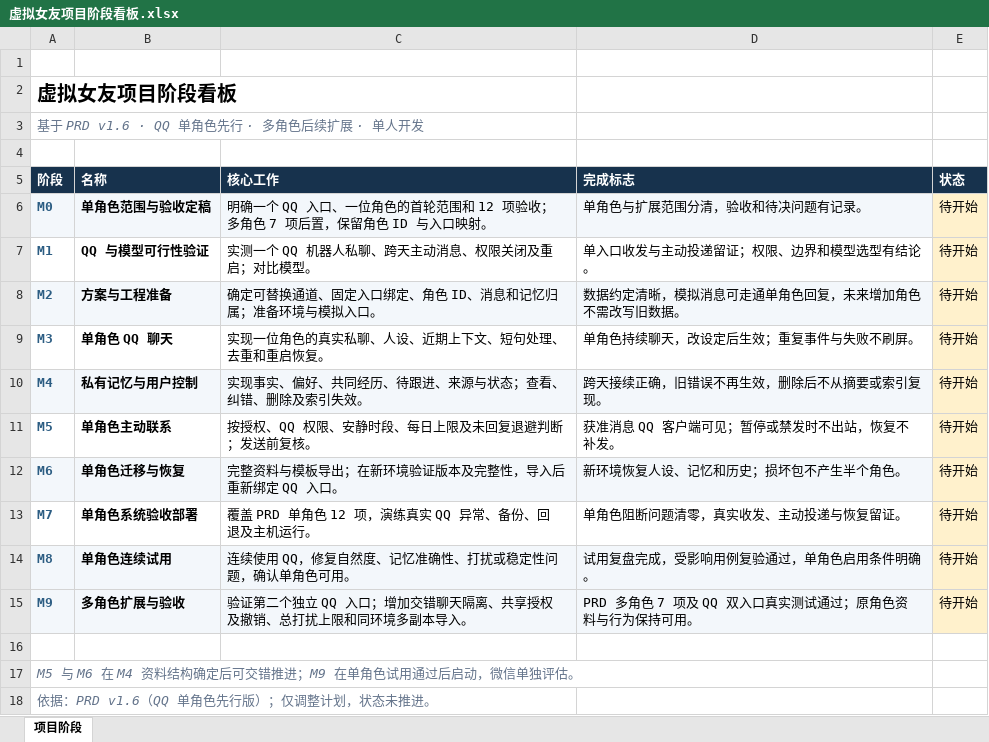
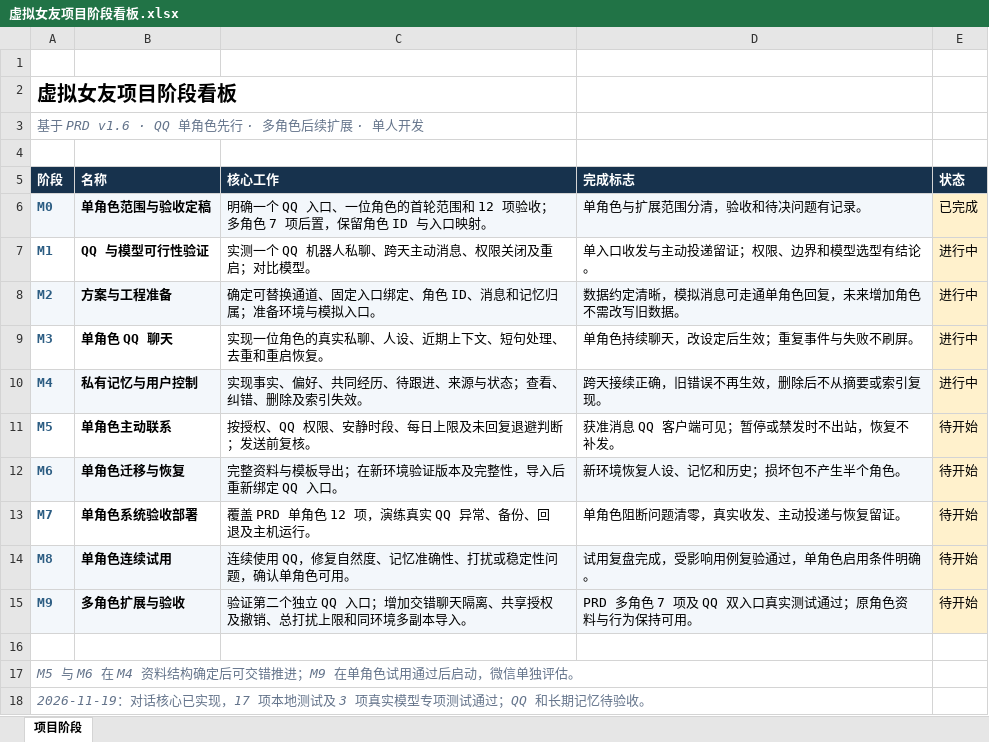
Before and after one commit to Austim60/mira-companion, an Excel workbook: docs/虚拟女友项目阶段看板.xlsx, sheet 项目阶段, drawn as a sheet; values as stored, in another font and other column widths than the file's, no borders; conditional formats not drawn; the diff names each change by its address in the sheet, - before the commit and + after, or states it on an @@ line.

```diff
--- a/docs/虚拟女友项目阶段看板.xlsx (sheet 项目阶段)
+++ b/docs/虚拟女友项目阶段看板.xlsx (sheet 项目阶段)
-E6 (状态): 待开始
+E6 (状态): 已完成
-E7:E10 (状态): 待开始
+E7:E10 (状态): 进行中
-A18 (阶段): 依据：PRD v1.6（QQ 单角色先行版）；仅调整计划，状态未推进。
+A18 (阶段): 2026-11-19：对话核心已实现，17 项本地测试及 3 项真实模型专项测试通过；QQ 和长期记忆待验收。
```
Also changed, not shown: 13 other files.
